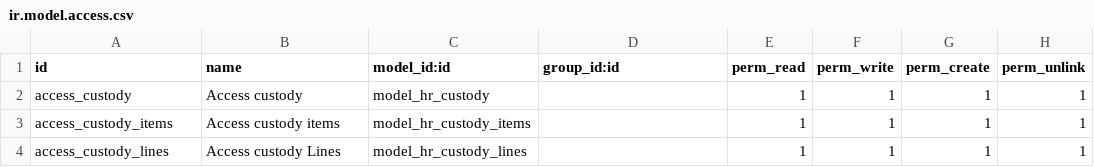
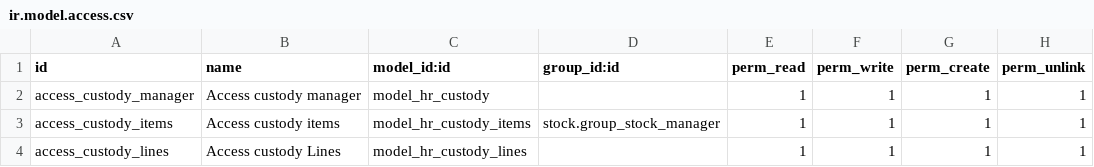
Before and after one commit to mohammadabu/accounting, a CSV file: custom_hr_custody/security/ir.model.access.csv, drawn as a sheet.

```diff
--- a/custom_hr_custody/security/ir.model.access.csv
+++ b/custom_hr_custody/security/ir.model.access.csv
@@ -1,4 +1,4 @@
 id,name,model_id:id,group_id:id,perm_read,perm_write,perm_create,perm_unlink
-access_custody,Access custody,model_hr_custody,,1,1,1,1
-access_custody_items,Access custody items,model_hr_custody_items,,1,1,1,1
+access_custody_manager,Access custody manager,model_hr_custody,,1,1,1,1
+access_custody_items,Access custody items,model_hr_custody_items,stock.group_stock_manager,1,1,1,1
 access_custody_lines,Access custody Lines,model_hr_custody_lines,,1,1,1,1
```
Also changed, not shown: 1 other file.
